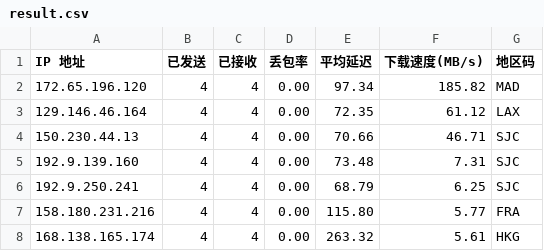
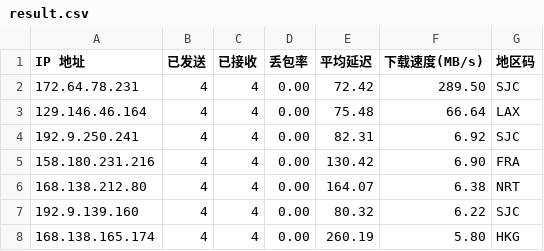
Before and after one commit to x-dr/cfst, a CSV file: result.csv, drawn as a sheet.

```diff
--- a/result.csv
+++ b/result.csv
@@ -1,8 +1,8 @@
 IP 地址,已发送,已接收,丢包率,平均延迟,下载速度(MB/s),地区码
-172.65.196.120,4,4,0.00,97.34,185.82,MAD
-129.146.46.164,4,4,0.00,72.35,61.12,LAX
-150.230.44.13,4,4,0.00,70.66,46.71,SJC
-192.9.139.160,4,4,0.00,73.48,7.31,SJC
-192.9.250.241,4,4,0.00,68.79,6.25,SJC
-158.180.231.216,4,4,0.00,115.80,5.77,FRA
-168.138.165.174,4,4,0.00,263.32,5.61,HKG
+172.64.78.231,4,4,0.00,72.42,289.50,SJC
+129.146.46.164,4,4,0.00,75.48,66.64,LAX
+192.9.250.241,4,4,0.00,82.31,6.92,SJC
+158.180.231.216,4,4,0.00,130.42,6.90,FRA
+168.138.212.80,4,4,0.00,164.07,6.38,NRT
+192.9.139.160,4,4,0.00,80.32,6.22,SJC
+168.138.165.174,4,4,0.00,260.19,5.80,HKG
```
Also changed, not shown: 1 other file.
